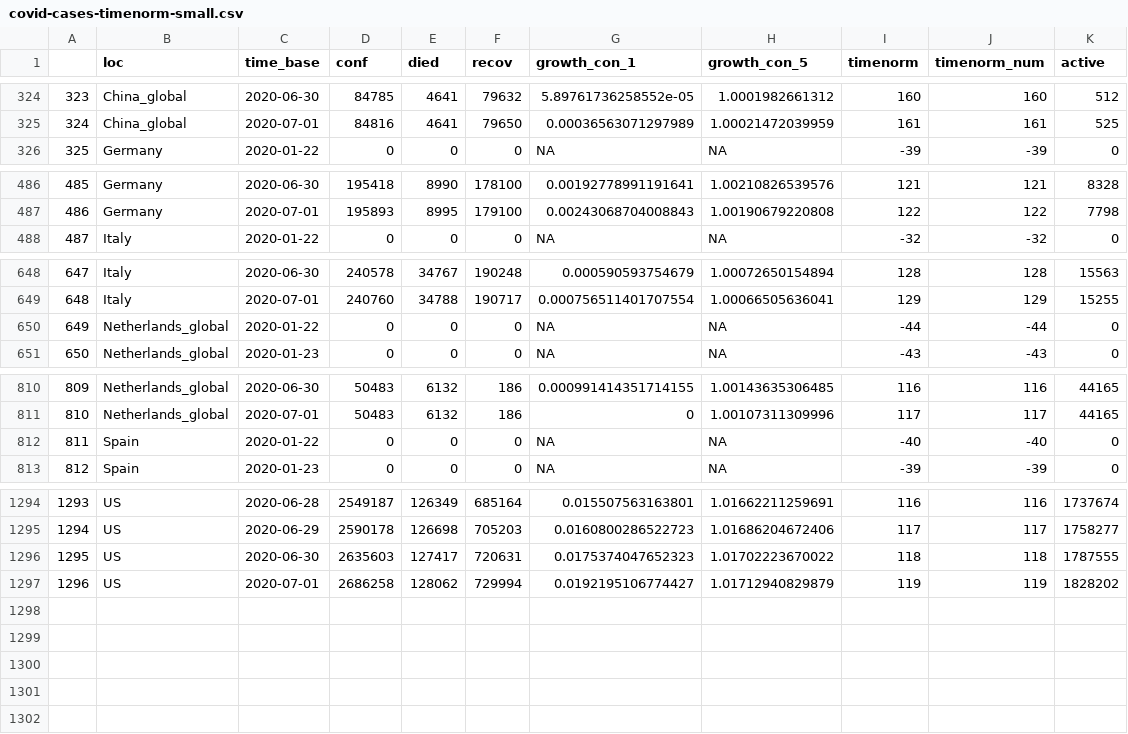
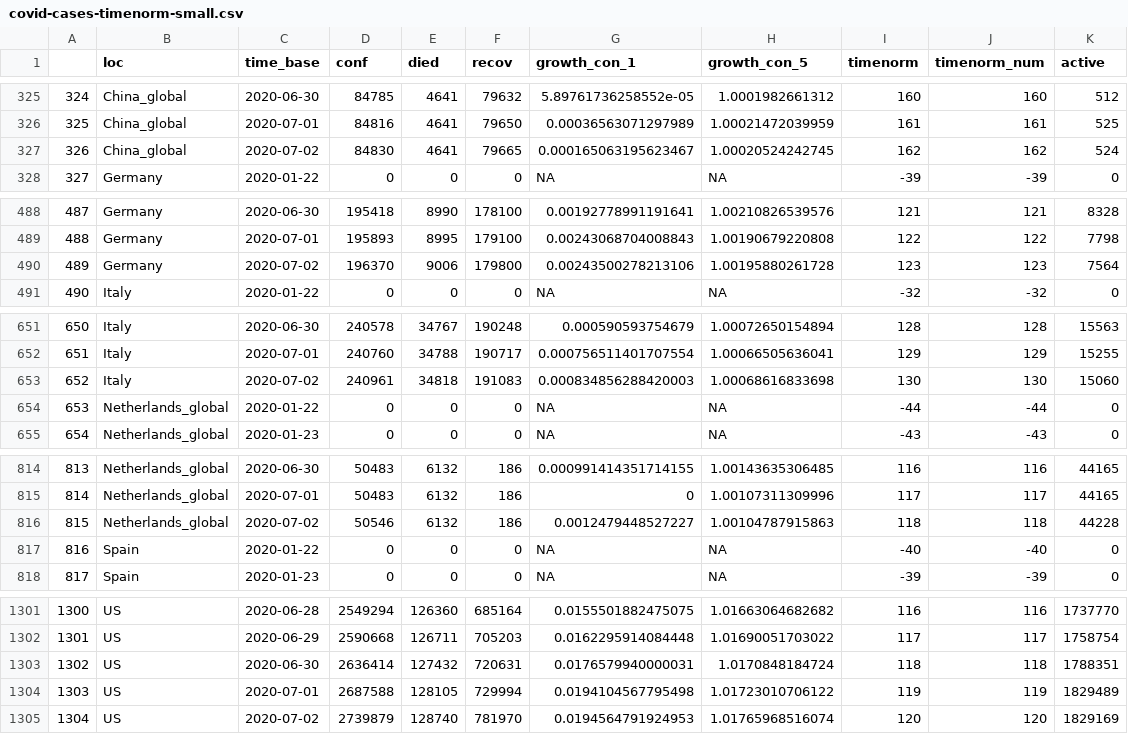
Before and after one commit to almenal/covid-r-plots, a CSV file: csv-data/covid-cases-timenorm-small.csv, drawn as a sheet; only a part is shown, gaps mark what is left out; addresses are those after the commit; the diff covers the shown part only; the diff names each change by its address in the sheet, - before the commit and + after, or states it on an @@ line.

```diff
--- a/csv-data/covid-cases-timenorm-small.csv
+++ b/csv-data/covid-cases-timenorm-small.csv
@@ column A renumbered between rows 165 and 1304 @@
+row 327: 326 | China_global | 2020-07-02 | 84830 | 4641 | 79665 | 0.000165063195623467 | 1.00020524242745 | 162 | 162 | 524
+row 490: 489 | Germany | 2020-07-02 | 196370 | 9006 | 179800 | 0.00243500278213106 | 1.00195880261728 | 123 | 123 | 7564
+row 653: 652 | Italy | 2020-07-02 | 240961 | 34818 | 191083 | 0.000834856288420003 | 1.00068616833698 | 130 | 130 | 15060
+row 816: 815 | Netherlands_global | 2020-07-02 | 50546 | 6132 | 186 | 0.0012479448527227 | 1.00104787915863 | 118 | 118 | 44228
-D1301 (conf): 2549187
+D1301 (conf): 2549294
-E1301 (died): 126349
+E1301 (died): 126360
-G1301 (growth_con_1): 0.015507563163801
+G1301 (growth_con_1): 0.0155501882475075
-H1301 (growth_con_5): 1.01662211259691
+H1301 (growth_con_5): 1.01663064682682
-K1301 (active): 1737674
+K1301 (active): 1737770
-D1302 (conf): 2590178
+D1302 (conf): 2590668
-E1302 (died): 126698
+E1302 (died): 126711
-G1302 (growth_con_1): 0.0160800286522723
+G1302 (growth_con_1): 0.0162295914084448
-H1302 (growth_con_5): 1.01686204672406
+H1302 (growth_con_5): 1.01690051703022
-K1302 (active): 1758277
+K1302 (active): 1758754
-D1303 (conf): 2635603
+D1303 (conf): 2636414
-E1303 (died): 127417
+E1303 (died): 127432
-G1303 (growth_con_1): 0.0175374047652323
+G1303 (growth_con_1): 0.0176579940000031
-H1303 (growth_con_5): 1.01702223670022
+H1303 (growth_con_5): 1.0170848184724
-K1303 (active): 1787555
+K1303 (active): 1788351
-D1304 (conf): 2686258
+D1304 (conf): 2687588
-E1304 (died): 128062
+E1304 (died): 128105
-G1304 (growth_con_1): 0.0192195106774427
+G1304 (growth_con_1): 0.0194104567795498
-H1304 (growth_con_5): 1.01712940829879
+H1304 (growth_con_5): 1.01723010706122
-K1304 (active): 1828202
+K1304 (active): 1829489
+row 1305: 1304 | US | 2020-07-02 | 2739879 | 128740 | 781970 | 0.0194564791924953 | 1.01765968516074 | 120 | 120 | 1829169
```
Also changed, not shown: 3 added rows and 30 edited cells elsewhere in this file, rawdata/Errata.csv, rawdata/time_series_covid19_confirmed_global.csv, 13 other files.
